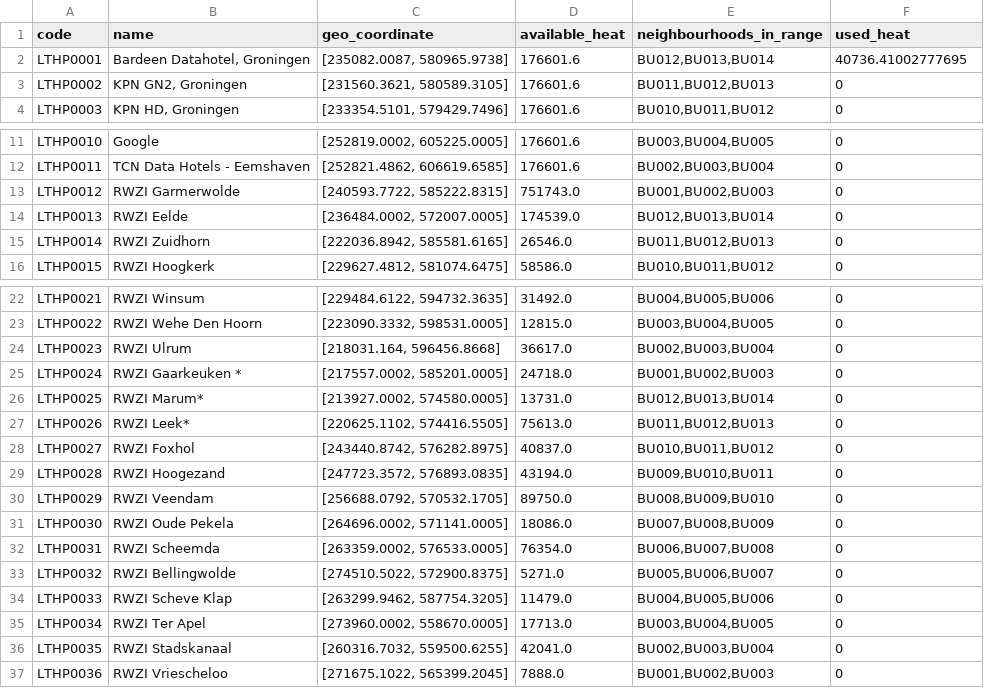
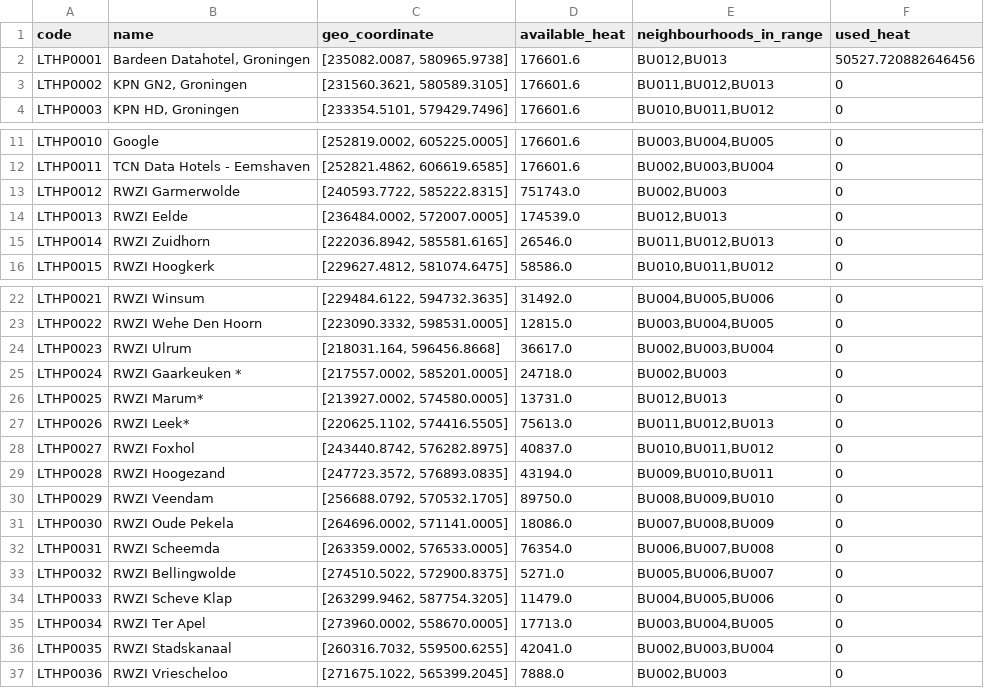
Before and after one commit to quintel/etm-warmtemodule, a CSV file: output_data/sample/scenario_1/LT_sources_output.csv, drawn as a sheet; only a part is shown, gaps mark what is left out.

```diff
--- a/output_data/sample/scenario_1/LT_sources_output.csv
+++ b/output_data/sample/scenario_1/LT_sources_output.csv
@@ -1,3 +1,3 @@
 code,name,geo_coordinate,available_heat,neighbourhoods_in_range,used_heat
-LTHP0001,"Bardeen Datahotel, Groningen","[235082.0087, 580965.9738]",176601.6,"BU012,BU013,BU014",40736.41002777695
+LTHP0001,"Bardeen Datahotel, Groningen","[235082.0087, 580965.9738]",176601.6,"BU012,BU013",50527.720882646456
 LTHP0002,"KPN GN2, Groningen","[231560.3621, 580589.3105]",176601.6,"BU011,BU012,BU013",0
@@ -12,4 +12,4 @@ LTHP0010,Google,"[252819.0002, 605225.0005]",176601.6,"BU003,BU004,BU005",0
 LTHP0011,TCN Data Hotels - Eemshaven,"[252821.4862, 606619.6585]",176601.6,"BU002,BU003,BU004",0
-LTHP0012,RWZI Garmerwolde,"[240593.7722, 585222.8315]",751743.0,"BU001,BU002,BU003",0
-LTHP0013,RWZI Eelde,"[236484.0002, 572007.0005]",174539.0,"BU012,BU013,BU014",0
+LTHP0012,RWZI Garmerwolde,"[240593.7722, 585222.8315]",751743.0,"BU002,BU003",0
+LTHP0013,RWZI Eelde,"[236484.0002, 572007.0005]",174539.0,"BU012,BU013",0
 LTHP0014,RWZI Zuidhorn,"[222036.8942, 585581.6165]",26546.0,"BU011,BU012,BU013",0
@@ -24,4 +24,4 @@ LTHP0022,RWZI Wehe Den Hoorn,"[223090.3332, 598531.0005]",12815.0,"BU003,BU004,B
 LTHP0023,RWZI Ulrum,"[218031.164, 596456.8668]",36617.0,"BU002,BU003,BU004",0
-LTHP0024,RWZI Gaarkeuken *,"[217557.0002, 585201.0005]",24718.0,"BU001,BU002,BU003",0
-LTHP0025,RWZI Marum*,"[213927.0002, 574580.0005]",13731.0,"BU012,BU013,BU014",0
+LTHP0024,RWZI Gaarkeuken *,"[217557.0002, 585201.0005]",24718.0,"BU002,BU003",0
+LTHP0025,RWZI Marum*,"[213927.0002, 574580.0005]",13731.0,"BU012,BU013",0
 LTHP0026,RWZI Leek*,"[220625.1102, 574416.5505]",75613.0,"BU011,BU012,BU013",0
@@ -36,2 +36,2 @@ LTHP0034,RWZI Ter Apel,"[273960.0002, 558670.0005]",17713.0,"BU003,BU004,BU005",
 LTHP0035,RWZI Stadskanaal,"[260316.7032, 559500.6255]",42041.0,"BU002,BU003,BU004",0
-LTHP0036,RWZI Vriescheloo,"[271675.1022, 565399.2045]",7888.0,"BU001,BU002,BU003",0
+LTHP0036,RWZI Vriescheloo,"[271675.1022, 565399.2045]",7888.0,"BU002,BU003",0
```
Also changed, not shown: input_data/sample/lt_sources_high_potential.csv, input_data/sample/neighbourhood_properties.csv, 13 other files.
